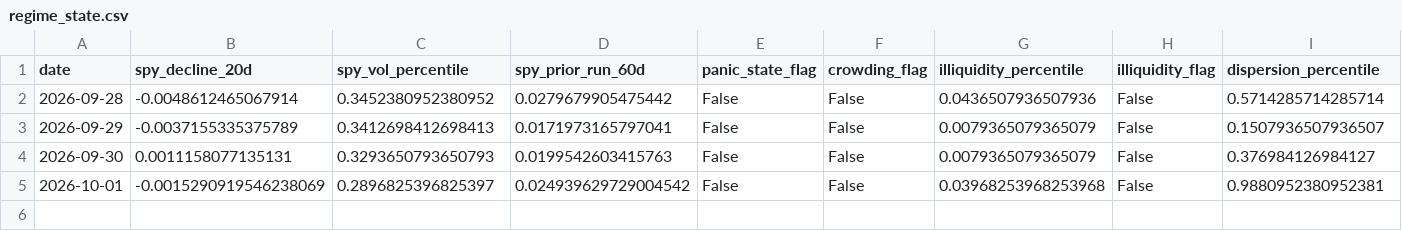
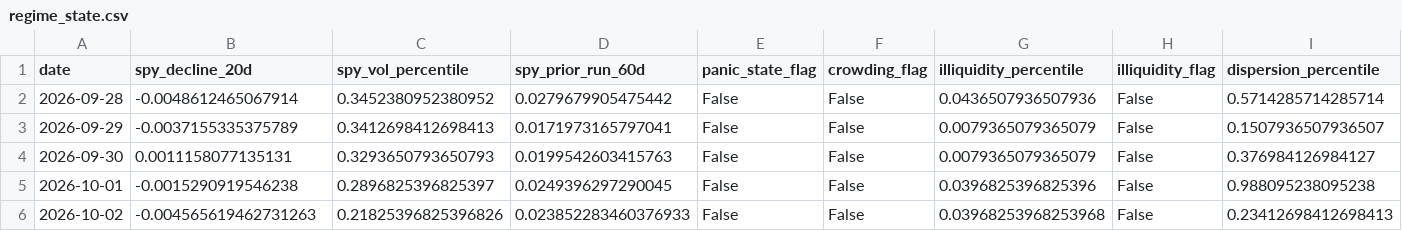
Before and after one commit to Raskull-ux/Options-Bot-Prototype, a CSV file: data/regime_state.csv, drawn as a sheet; only a part is shown; rows hold the shown columns only; the diff names each change by its address in the sheet, - before the commit and + after, or states it on an @@ line.

```diff
--- a/data/regime_state.csv
+++ b/data/regime_state.csv
-B5 (spy_decline_20d): -0.0015290919546238069
+B5 (spy_decline_20d): -0.0015290919546238
-D5 (spy_prior_run_60d): 0.024939629729004542
+D5 (spy_prior_run_60d): 0.0249396297290045
-G5 (illiquidity_percentile): 0.03968253968253968
+G5 (illiquidity_percentile): 0.0396825396825396
-I5 (dispersion_percentile): 0.9880952380952381
+I5 (dispersion_percentile): 0.988095238095238
+row 6: 2026-10-02 | -0.004565619462731263 | 0.21825396825396826 | 0.023852283460376933 | False | False | 0.03968253968253968 | False | 0.23412698412698413
```
Also changed, not shown: data/collector_run_log.csv, data/earnings_calendar.csv, 4 other files.
